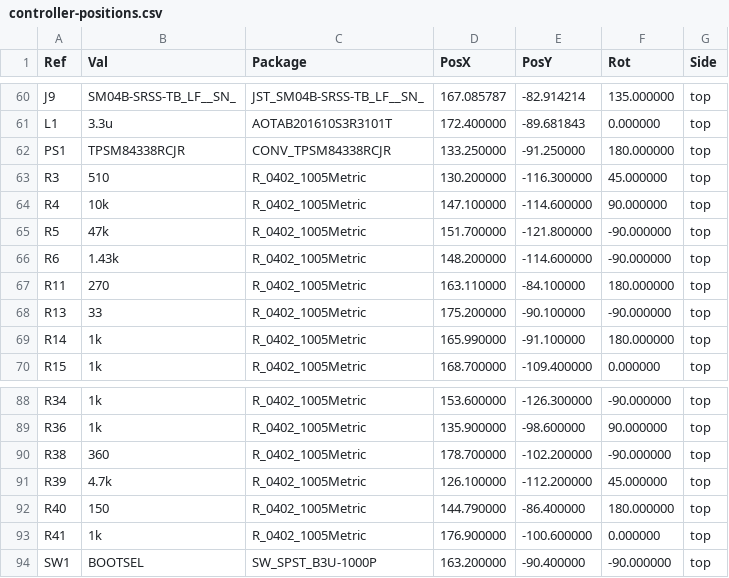
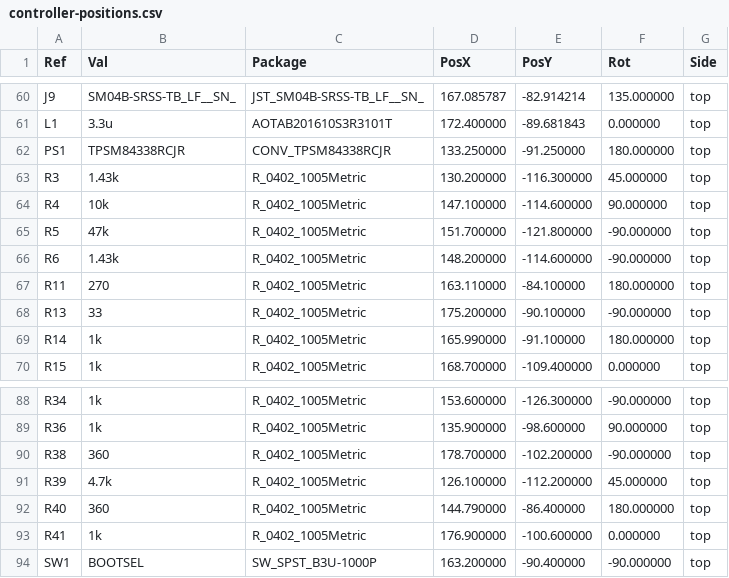
Before and after one commit to sedlak477/owl-hardware, a CSV file: pcb/controller/production/generic/controller-positions.csv, drawn as a sheet; only a part is shown, gaps mark what is left out.

```diff
--- a/pcb/controller/production/generic/controller-positions.csv
+++ b/pcb/controller/production/generic/controller-positions.csv
@@ -62,3 +62,3 @@ Ref,Val,Package,PosX,PosY,Rot,Side
 "PS1","TPSM84338RCJR","CONV_TPSM84338RCJR",133.250000,-91.250000,180.000000,top
-"R3","510","R_0402_1005Metric",130.200000,-116.300000,45.000000,top
+"R3","1.43k","R_0402_1005Metric",130.200000,-116.300000,45.000000,top
 "R4","10k","R_0402_1005Metric",147.100000,-114.600000,90.000000,top
@@ -91,3 +91,3 @@ Ref,Val,Package,PosX,PosY,Rot,Side
 "R39","4.7k","R_0402_1005Metric",126.100000,-112.200000,45.000000,top
-"R40","150","R_0402_1005Metric",144.790000,-86.400000,180.000000,top
+"R40","360","R_0402_1005Metric",144.790000,-86.400000,180.000000,top
 "R41","1k","R_0402_1005Metric",176.900000,-100.600000,0.000000,top
```
Also changed, not shown: pcb/controller/production/generic/controller-bom.csv, pcb/controller/production/jlcpcb/controller-bom.csv, 4 other files.
